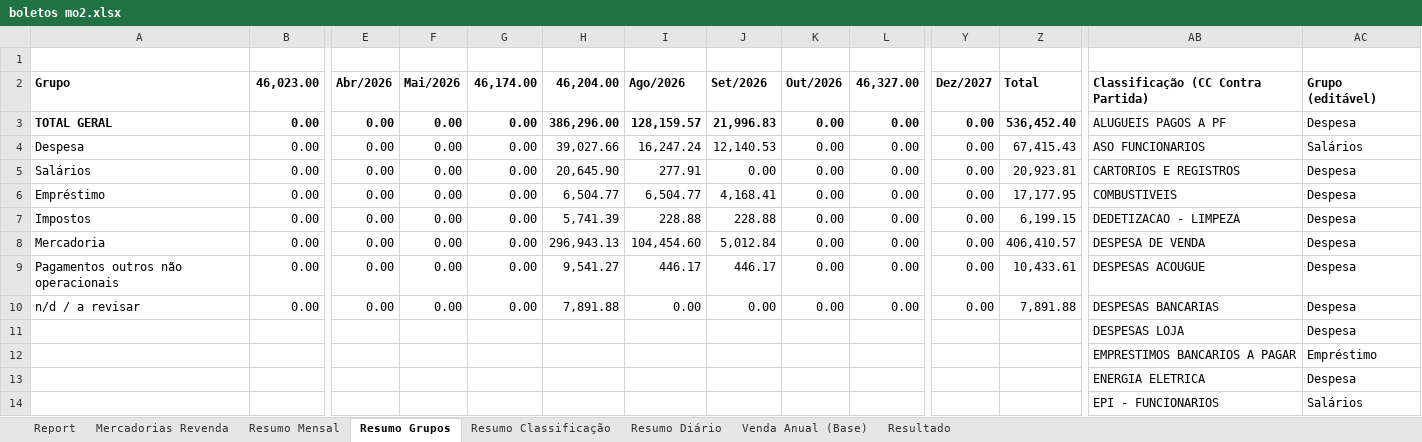
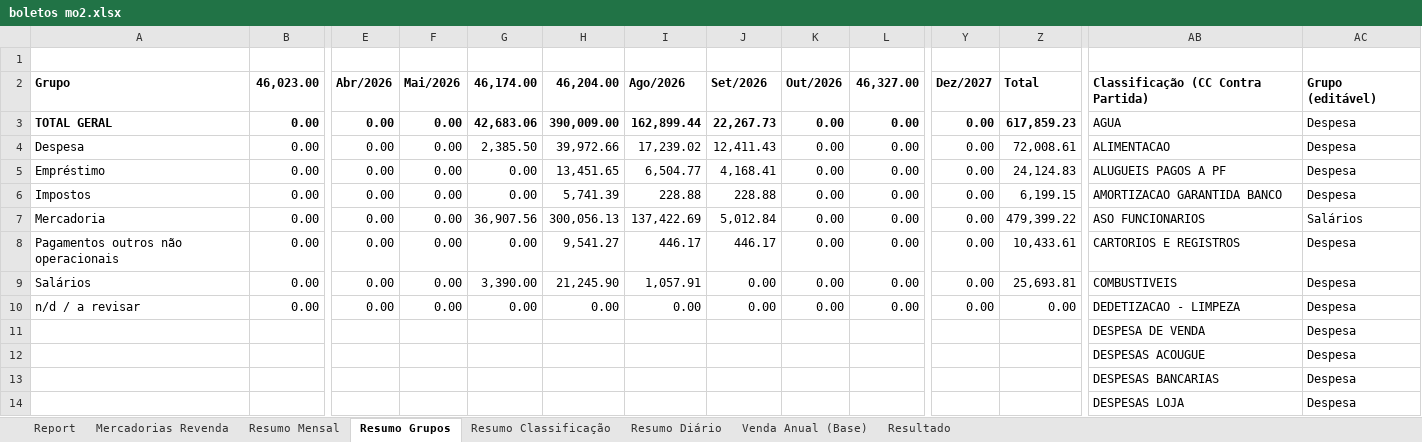
Before and after one commit to neilianesilva2408-collab/boletos---mercadinho, an Excel workbook: boletos mo2.xlsx, sheet Resumo Grupos, drawn as a sheet; only a part is shown, gaps mark what is left out; the shorter side is filled out with more unchanged rows; values as stored, in another font and other column widths than the file's, no borders; removed rows and columns are numbered as before the commit, all else as after; rows hold the shown columns only; the diff covers the shown part only; the diff names each change by its address in the sheet, - before the commit and + after, or states it on an @@ line.

```diff
--- a/boletos mo2.xlsx (sheet Resumo Grupos)
+++ b/boletos mo2.xlsx (sheet Resumo Grupos)
-G3: 0.00
+G3: 42,683.06
-H3: 386,296.00
+H3: 390,009.00
-I3: 128,159.57
+I3: 162,899.44
-J3: 21,996.83
+J3: 22,267.73
-Z3: 536,452.40
+Z3: 617,859.23
-AB3: ALUGUEIS PAGOS A PF
+AB3: AGUA
-G4: 0.00
+G4: 2,385.50
-H4: 39,027.66
+H4: 39,972.66
-I4: 16,247.24
+I4: 17,239.02
-J4: 12,140.53
+J4: 12,411.43
-Z4: 67,415.43
+Z4: 72,008.61
-AB4: ASO FUNCIONARIOS
+AB4: ALIMENTACAO
-AC4: Salários
+AC4: Despesa
-row 5: Salários | 0.00 | 0.00 | 0.00 | 0.00 | 20,645.90 | 277.91 | 0.00 | 0.00 | 0.00 | 0.00 | 20,923.81 | CARTORIOS E REGISTROS | Despesa
-H5: 6,504.77
+H5: 13,451.65
-Z5: 17,177.95
+Z5: 24,124.83
-AB5: COMBUSTIVEIS
+AB5: ALUGUEIS PAGOS A PF
-AB6: DEDETIZACAO - LIMPEZA
+AB6: AMORTIZACAO GARANTIDA BANCO
-G7: 0.00
+G7: 36,907.56
-H7: 296,943.13
+H7: 300,056.13
-I7: 104,454.60
+I7: 137,422.69
-Z7: 406,410.57
+Z7: 479,399.22
-AB7: DESPESA DE VENDA
+AB7: ASO FUNCIONARIOS
-AC7: Despesa
+AC7: Salários
-AB8: DESPESAS ACOUGUE
+AB8: CARTORIOS E REGISTROS
+row 9: Salários | 0.00 | 0.00 | 0.00 | 3,390.00 | 21,245.90 | 1,057.91 | 0.00 | 0.00 | 0.00 | 0.00 | 25,693.81 | COMBUSTIVEIS | Despesa
-H10: 7,891.88
+H10: 0.00
-Z10: 7,891.88
+Z10: 0.00
-AB10: DESPESAS BANCARIAS
+AB10: DEDETIZACAO - LIMPEZA
+row 11:  |  |  |  |  |  |  |  |  |  |  |  | DESPESA DE VENDA | Despesa
+row 12:  |  |  |  |  |  |  |  |  |  |  |  | DESPESAS ACOUGUE | Despesa
+row 13:  |  |  |  |  |  |  |  |  |  |  |  | DESPESAS BANCARIAS | Despesa
```
Also changed, not shown: 3 added rows and 6 removed rows elsewhere in this sheet, sheet Report, sheet Mercadorias Revenda, sheet Resumo Classificação, sheet Resumo Diário, sheet Resumo Mensal, sheet Resultado, formulas that keep their value, boletos mo1.xlsx, boletos mo4.xlsx, 1 other file.
